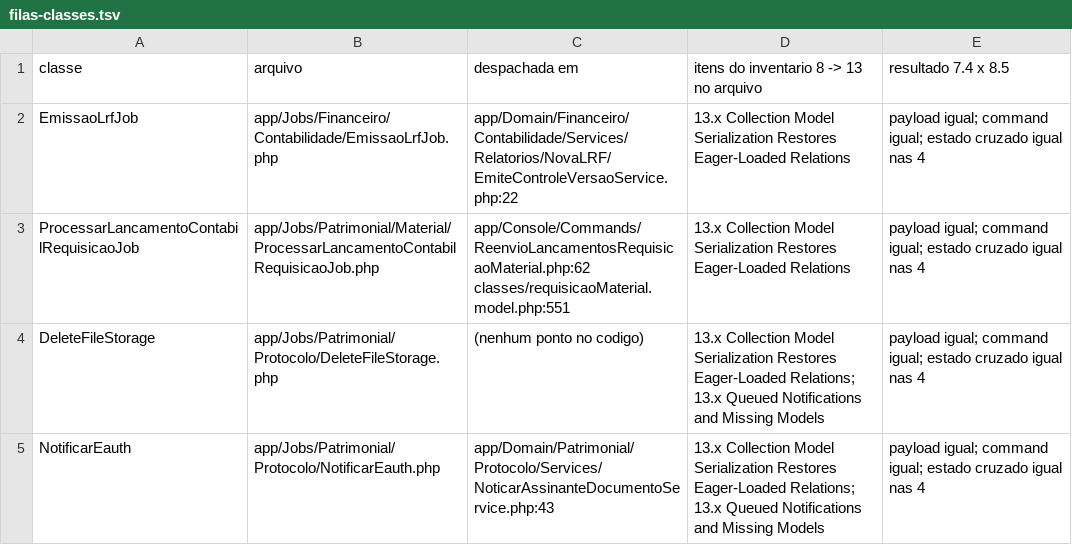
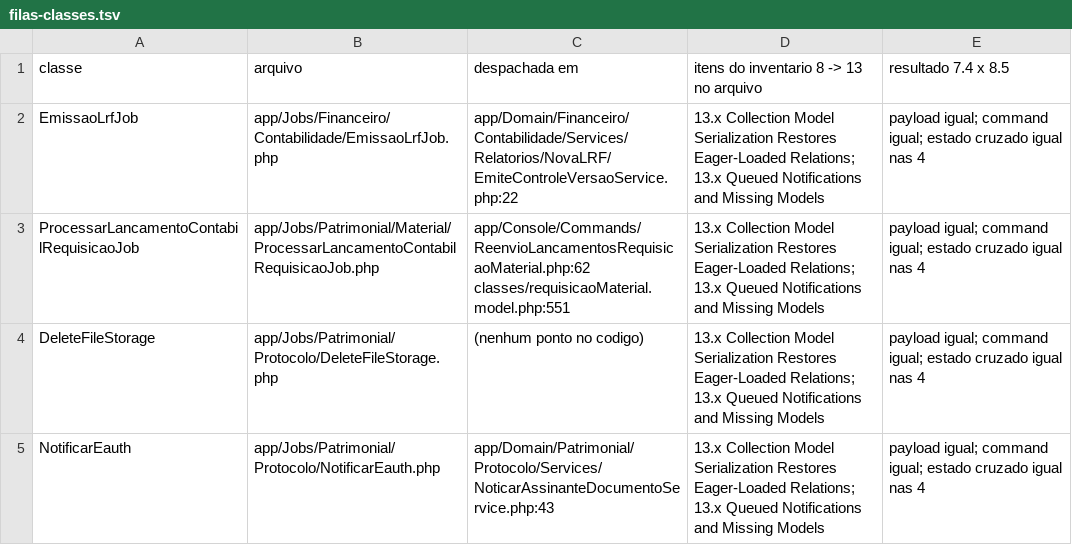
Before and after one commit to PMGmenegon/e-cidade, a TSV file: docs/migracao-laravel/filas-classes.tsv, drawn as a sheet; only a part is shown.

```diff
--- a/docs/migracao-laravel/filas-classes.tsv
+++ b/docs/migracao-laravel/filas-classes.tsv
@@ -1,4 +1,4 @@
 classe	arquivo	despachada em	itens do inventario 8 -> 13 no arquivo	resultado 7.4 x 8.5
-EmissaoLrfJob	app/Jobs/Financeiro/Contabilidade/EmissaoLrfJob.php	app/Domain/Financeiro/Contabilidade/Services/Relatorios/NovaLRF/EmiteControleVersaoService.php:22	13.x Collection Model Serialization Restores Eager-Loaded Relations	payload igual; command igual; estado cruzado igual nas 4
-ProcessarLancamentoContabilRequisicaoJob	app/Jobs/Patrimonial/Material/ProcessarLancamentoContabilRequisicaoJob.php	app/Console/Commands/ReenvioLancamentosRequisicaoMaterial.php:62 classes/requisicaoMaterial.model.php:551	13.x Collection Model Serialization Restores Eager-Loaded Relations	payload igual; command igual; estado cruzado igual nas 4
+EmissaoLrfJob	app/Jobs/Financeiro/Contabilidade/EmissaoLrfJob.php	app/Domain/Financeiro/Contabilidade/Services/Relatorios/NovaLRF/EmiteControleVersaoService.php:22	13.x Collection Model Serialization Restores Eager-Loaded Relations; 13.x Queued Notifications and Missing Models	payload igual; command igual; estado cruzado igual nas 4
+ProcessarLancamentoContabilRequisicaoJob	app/Jobs/Patrimonial/Material/ProcessarLancamentoContabilRequisicaoJob.php	app/Console/Commands/ReenvioLancamentosRequisicaoMaterial.php:62 classes/requisicaoMaterial.model.php:551	13.x Collection Model Serialization Restores Eager-Loaded Relations; 13.x Queued Notifications and Missing Models	payload igual; command igual; estado cruzado igual nas 4
 DeleteFileStorage	app/Jobs/Patrimonial/Protocolo/DeleteFileStorage.php	(nenhum ponto no codigo)	13.x Collection Model Serialization Restores Eager-Loaded Relations; 13.x Queued Notifications and Missing Models	payload igual; command igual; estado cruzado igual nas 4
```
Also changed, not shown: 1 other file.
